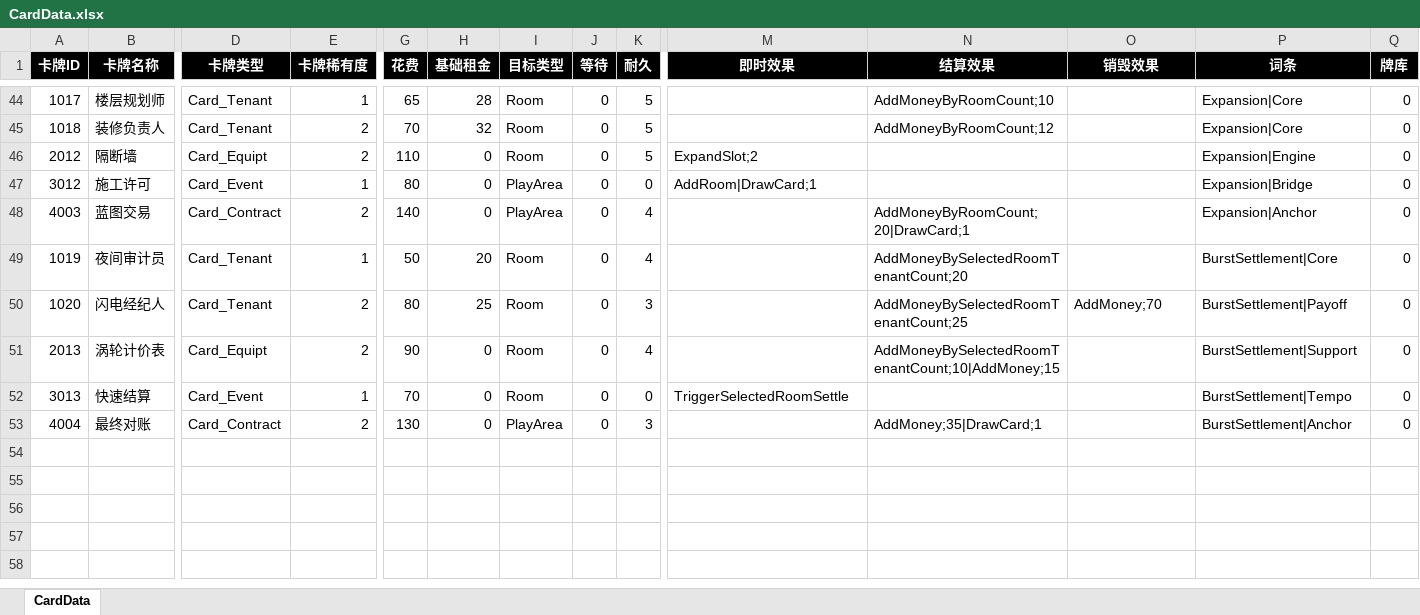
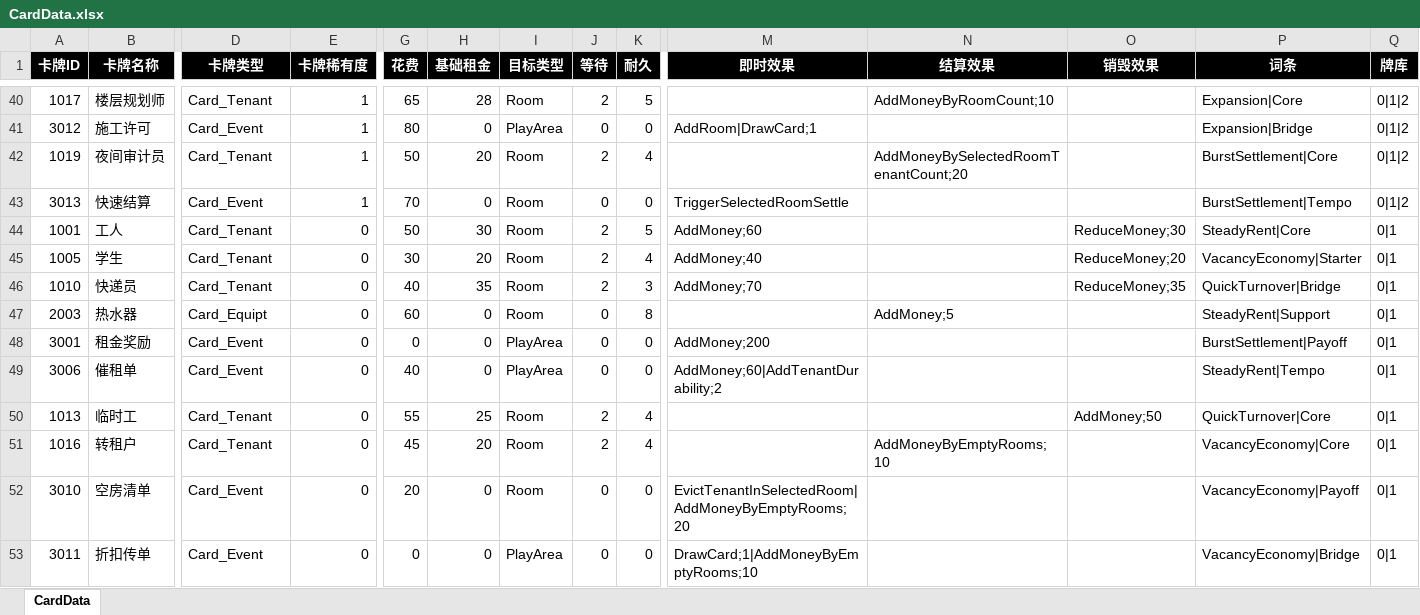
Before and after one commit to DJackyB/Project_Rent, an Excel workbook: Assets/_Assets/Data/Excel/CardData.xlsx, sheet CardData, drawn as a sheet; only a part is shown, gaps mark what is left out; values as stored, in another font and other column widths than the file's, no borders; removed rows and columns are numbered as before the commit, all else as after; rows hold the shown columns only; the diff covers the shown part only; the diff names each change by its address in the sheet, - before the commit and + after, or states it on an @@ line.

```diff
--- a/Assets/_Assets/Data/Excel/CardData.xlsx (sheet CardData)
+++ b/Assets/_Assets/Data/Excel/CardData.xlsx (sheet CardData)
-J40 (等待): 0
+J40 (等待): 2
-Q40 (牌库): 0
+Q40 (牌库): 0|1|2
-row 45: 1018 | 装修负责人 | Card_Tenant | 2 | 70 | 32 | Room | 0 | 5 |  | AddMoneyByRoomCount;12 |  | Expansion|Core | 0
-row 46: 2012 | 隔断墙 | Card_Equipt | 2 | 110 | 0 | Room | 0 | 5 | ExpandSlot;2 |  |  | Expansion|Engine | 0
-Q41 (牌库): 0
+Q41 (牌库): 0|1|2
-row 48: 4003 | 蓝图交易 | Card_Contract | 2 | 140 | 0 | PlayArea | 0 | 4 |  | AddMoneyByRoomCount;20|DrawCard;1 |  | Expansion|Anchor | 0
-J42 (等待): 0
+J42 (等待): 2
-Q42 (牌库): 0
+Q42 (牌库): 0|1|2
-row 50: 1020 | 闪电经纪人 | Card_Tenant | 2 | 80 | 25 | Room | 0 | 3 |  | AddMoneyBySelectedRoomTenantCount;25 | AddMoney;70 | BurstSettlement|Payoff | 0
-row 51: 2013 | 涡轮计价表 | Card_Equipt | 2 | 90 | 0 | Room | 0 | 4 |  | AddMoneyBySelectedRoomTenantCount;10|AddMoney;15 |  | BurstSettlement|Support | 0
-Q43 (牌库): 0
+Q43 (牌库): 0|1|2
-row 53: 4004 | 最终对账 | Card_Contract | 2 | 130 | 0 | PlayArea | 0 | 3 |  | AddMoney;35|DrawCard;1 |  | BurstSettlement|Anchor | 0
+row 44: 1001 | 工人 | Card_Tenant | 0 | 50 | 30 | Room | 2 | 5 | AddMoney;60 |  | ReduceMoney;30 | SteadyRent|Core | 0|1
+row 45: 1005 | 学生 | Card_Tenant | 0 | 30 | 20 | Room | 2 | 4 | AddMoney;40 |  | ReduceMoney;20 | VacancyEconomy|Starter | 0|1
+row 46: 1010 | 快递员 | Card_Tenant | 0 | 40 | 35 | Room | 2 | 3 | AddMoney;70 |  | ReduceMoney;35 | QuickTurnover|Bridge | 0|1
+row 47: 2003 | 热水器 | Card_Equipt | 0 | 60 | 0 | Room | 0 | 8 |  | AddMoney;5 |  | SteadyRent|Support | 0|1
+row 48: 3001 | 租金奖励 | Card_Event | 0 | 0 | 0 | PlayArea | 0 | 0 | AddMoney;200 |  |  | BurstSettlement|Payoff | 0|1
+row 49: 3006 | 催租单 | Card_Event | 0 | 40 | 0 | PlayArea | 0 | 0 | AddMoney;60|AddTenantDurability;2 |  |  | SteadyRent|Tempo | 0|1
+row 50: 1013 | 临时工 | Card_Tenant | 0 | 55 | 25 | Room | 2 | 4 |  |  | AddMoney;50 | QuickTurnover|Core | 0|1
+row 51: 1016 | 转租户 | Card_Tenant | 0 | 45 | 20 | Room | 2 | 4 |  | AddMoneyByEmptyRooms;10 |  | VacancyEconomy|Core | 0|1
+row 52: 3010 | 空房清单 | Card_Event | 0 | 20 | 0 | Room | 0 | 0 | EvictTenantInSelectedRoom|AddMoneyByEmptyRooms;20 |  |  | VacancyEconomy|Payoff | 0|1
+row 53: 3011 | 折扣传单 | Card_Event | 0 | 0 | 0 | PlayArea | 0 | 0 | DrawCard;1|AddMoneyByEmptyRooms;10 |  |  | VacancyEconomy|Bridge | 0|1
```
Also changed, not shown: 12 added rows, 16 removed rows and 31 edited cells elsewhere in this sheet, 29 other files.
